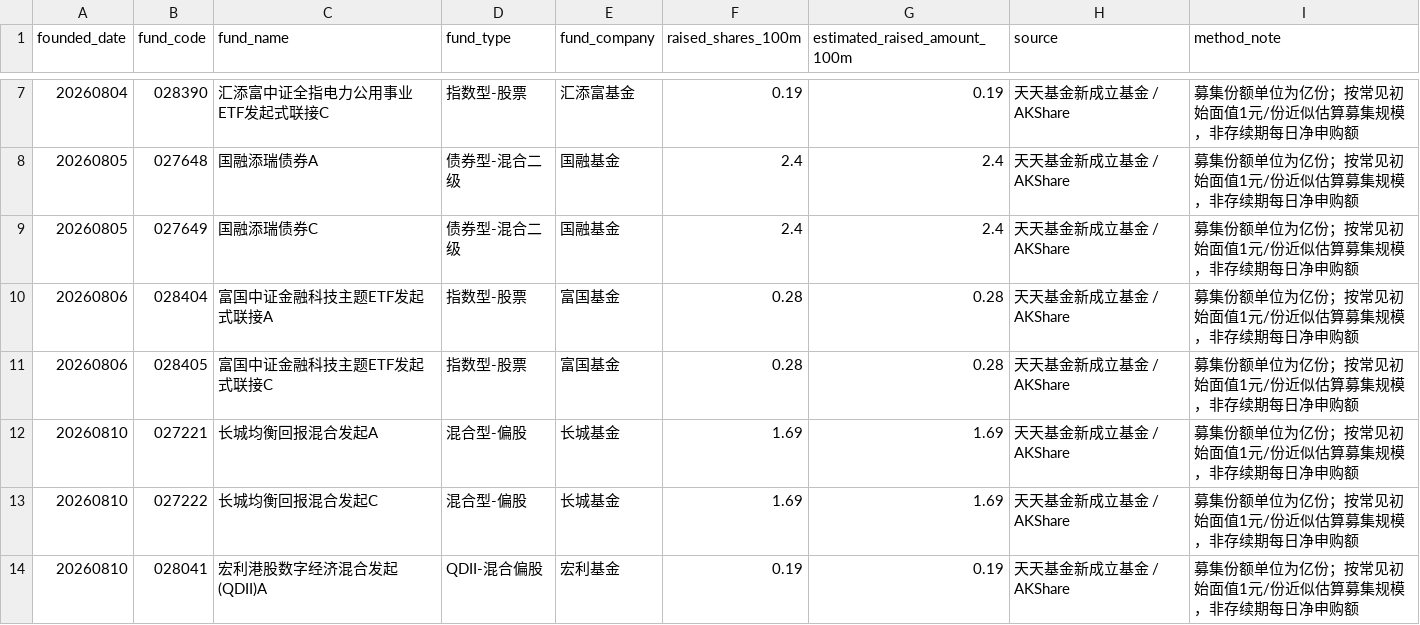
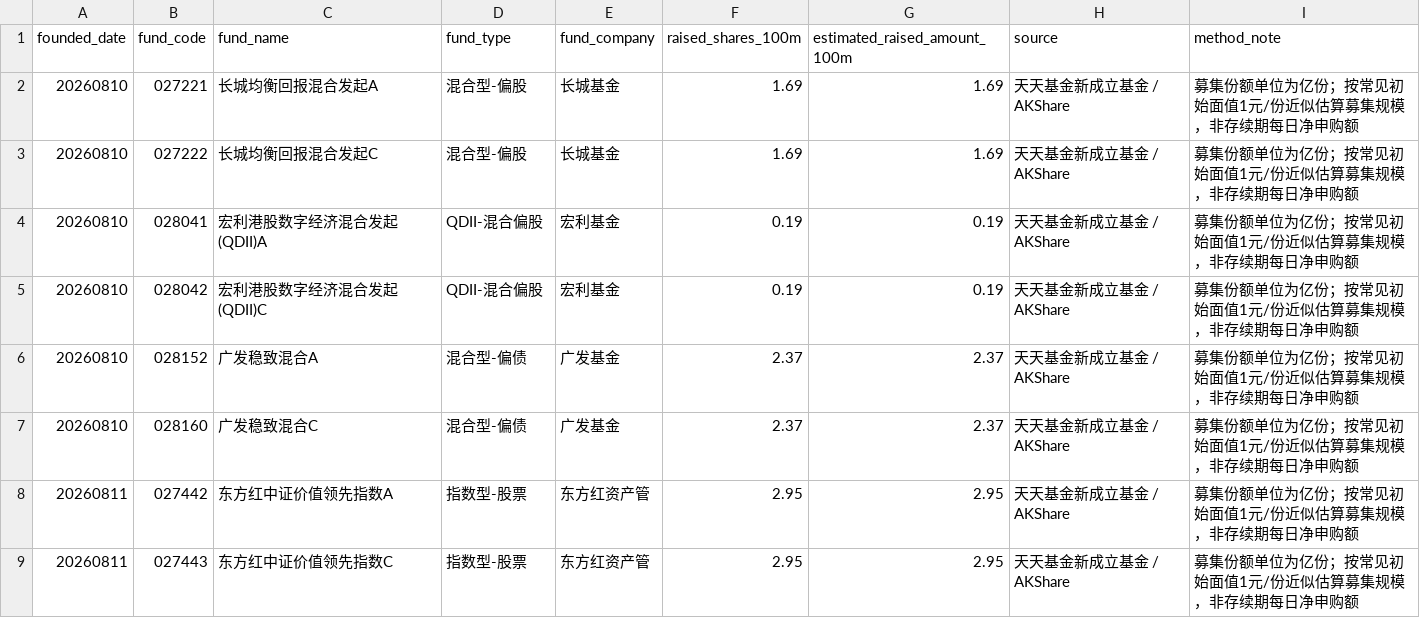
Before and after one commit to littlepeachh/macroscope-dashboard-v5, a CSV file: data/fund_subscription.csv, drawn as a sheet; only a part is shown, gaps mark what is left out; the shorter side is filled out with more unchanged rows; the diff covers the shown part only.

```diff
--- a/data/fund_subscription.csv
+++ b/data/fund_subscription.csv
@@ -7,6 +2 @@
-20260804,028390,汇添富中证全指电力公用事业ETF发起式联接C,指数型-股票,汇添富基金,0.19,0.19,天天基金新成立基金 / AKShare,募集份额单位为亿份；按常见初始面值1元/份近似估算募集规模，非存续期每日净申购额
-20260805,027648,国融添瑞债券A,债券型-混合二级,国融基金,2.4,2.4,天天基金新成立基金 / AKShare,募集份额单位为亿份；按常见初始面值1元/份近似估算募集规模，非存续期每日净申购额
-20260805,027649,国融添瑞债券C,债券型-混合二级,国融基金,2.4,2.4,天天基金新成立基金 / AKShare,募集份额单位为亿份；按常见初始面值1元/份近似估算募集规模，非存续期每日净申购额
-20260806,028404,富国中证金融科技主题ETF发起式联接A,指数型-股票,富国基金,0.28,0.28,天天基金新成立基金 / AKShare,募集份额单位为亿份；按常见初始面值1元/份近似估算募集规模，非存续期每日净申购额
-20260806,028405,富国中证金融科技主题ETF发起式联接C,指数型-股票,富国基金,0.28,0.28,天天基金新成立基金 / AKShare,募集份额单位为亿份；按常见初始面值1元/份近似估算募集规模，非存续期每日净申购额
 20260810,027221,长城均衡回报混合发起A,混合型-偏股,长城基金,1.69,1.69,天天基金新成立基金 / AKShare,募集份额单位为亿份；按常见初始面值1元/份近似估算募集规模，非存续期每日净申购额
```
Also changed, not shown: 10 added rows and 5 removed rows elsewhere in this file, data/macro.csv, 2 other files.
